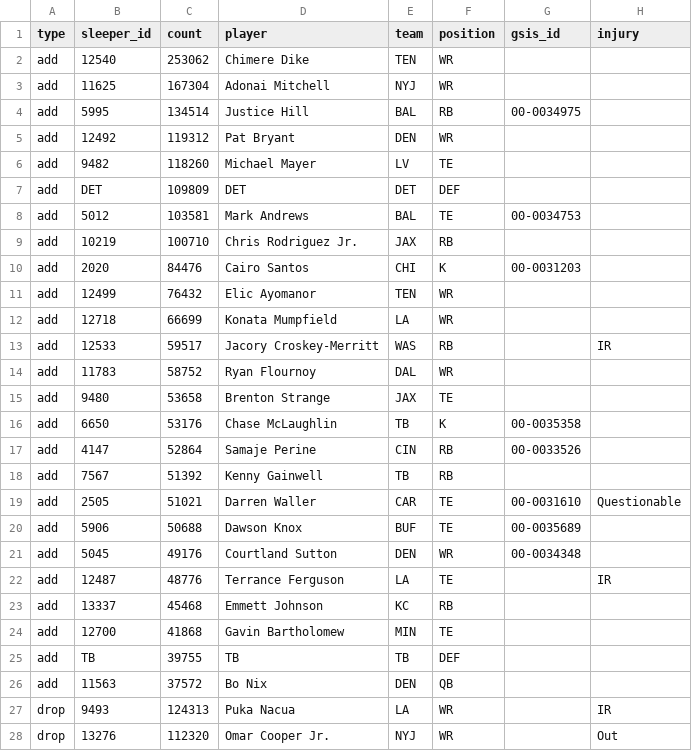
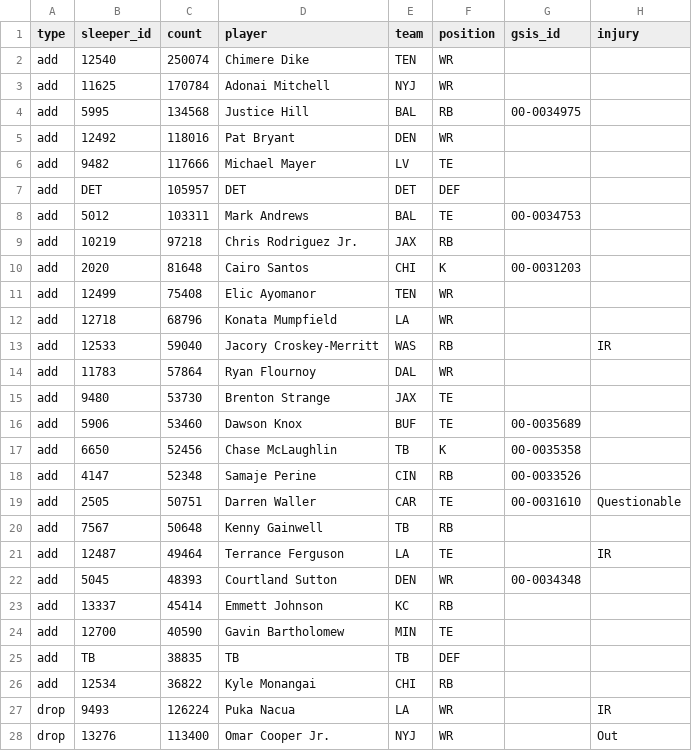
Before and after one commit to bwik4/Matchup-Lab, a CSV file: data/sleeper_trending.csv, drawn as a sheet; only a part is shown; the diff covers the shown part only.

```diff
--- a/data/sleeper_trending.csv
+++ b/data/sleeper_trending.csv
@@ -1,28 +1,28 @@
 type,sleeper_id,count,player,team,position,gsis_id,injury
-add,12540,253062,Chimere Dike,TEN,WR,,
-add,11625,167304,Adonai Mitchell,NYJ,WR,,
-add,5995,134514,Justice Hill,BAL,RB, 00-0034975,
-add,12492,119312,Pat Bryant,DEN,WR,,
-add,9482,118260,Michael Mayer,LV,TE,,
-add,DET,109809,DET,DET,DEF,,
-add,5012,103581,Mark Andrews,BAL,TE,00-0034753,
-add,10219,100710,Chris Rodriguez Jr.,JAX,RB,,
-add,2020,84476,Cairo Santos,CHI,K,00-0031203,
-add,12499,76432,Elic Ayomanor,TEN,WR,,
-add,12718,66699,Konata Mumpfield,LA,WR,,
-add,12533,59517,Jacory Croskey-Merritt,WAS,RB,,IR
-add,11783,58752,Ryan Flournoy,DAL,WR,,
-add,9480,53658,Brenton Strange,JAX,TE,,
-add,6650,53176,Chase McLaughlin,TB,K, 00-0035358,
-add,4147,52864,Samaje Perine,CIN,RB,00-0033526,
-add,7567,51392,Kenny Gainwell,TB,RB,,
-add,2505,51021,Darren Waller,CAR,TE,00-0031610,Questionable
-add,5906,50688,Dawson Knox,BUF,TE, 00-0035689,
-add,5045,49176,Courtland Sutton,DEN,WR,00-0034348,
-add,12487,48776,Terrance Ferguson,LA,TE,,IR
-add,13337,45468,Emmett Johnson,KC,RB,,
-add,12700,41868,Gavin Bartholomew,MIN,TE,,
-add,TB,39755,TB,TB,DEF,,
-add,11563,37572,Bo Nix,DEN,QB,,
-drop,9493,124313,Puka Nacua,LA,WR,,IR
-drop,13276,112320,Omar Cooper Jr.,NYJ,WR,,Out
+add,12540,250074,Chimere Dike,TEN,WR,,
+add,11625,170784,Adonai Mitchell,NYJ,WR,,
+add,5995,134568,Justice Hill,BAL,RB, 00-0034975,
+add,12492,118016,Pat Bryant,DEN,WR,,
+add,9482,117666,Michael Mayer,LV,TE,,
+add,DET,105957,DET,DET,DEF,,
+add,5012,103311,Mark Andrews,BAL,TE,00-0034753,
+add,10219,97218,Chris Rodriguez Jr.,JAX,RB,,
+add,2020,81648,Cairo Santos,CHI,K,00-0031203,
+add,12499,75408,Elic Ayomanor,TEN,WR,,
+add,12718,68796,Konata Mumpfield,LA,WR,,
+add,12533,59040,Jacory Croskey-Merritt,WAS,RB,,IR
+add,11783,57864,Ryan Flournoy,DAL,WR,,
+add,9480,53730,Brenton Strange,JAX,TE,,
+add,5906,53460,Dawson Knox,BUF,TE, 00-0035689,
+add,6650,52456,Chase McLaughlin,TB,K, 00-0035358,
+add,4147,52348,Samaje Perine,CIN,RB,00-0033526,
+add,2505,50751,Darren Waller,CAR,TE,00-0031610,Questionable
+add,7567,50648,Kenny Gainwell,TB,RB,,
+add,12487,49464,Terrance Ferguson,LA,TE,,IR
+add,5045,48393,Courtland Sutton,DEN,WR,00-0034348,
+add,13337,45414,Emmett Johnson,KC,RB,,
+add,12700,40590,Gavin Bartholomew,MIN,TE,,
+add,TB,38835,TB,TB,DEF,,
+add,12534,36822,Kyle Monangai,CHI,RB,,
+drop,9493,126224,Puka Nacua,LA,WR,,IR
+drop,13276,113400,Omar Cooper Jr.,NYJ,WR,,Out
```
Also changed, not shown: 4 added rows, 4 removed rows and 19 edited cells elsewhere in this file, data/injuries.csv, data/nba/injuries.csv.
